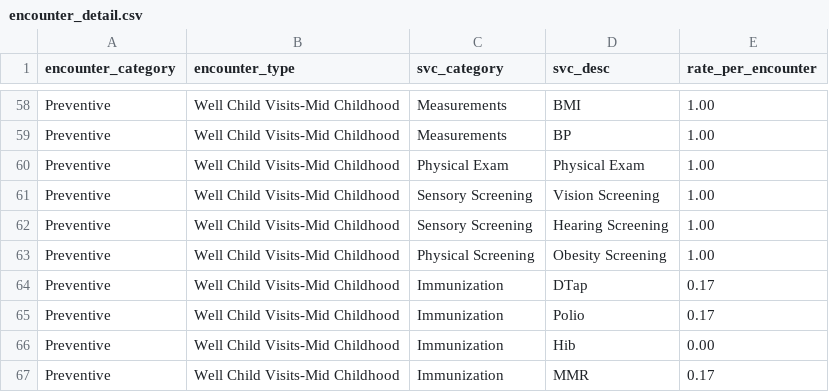
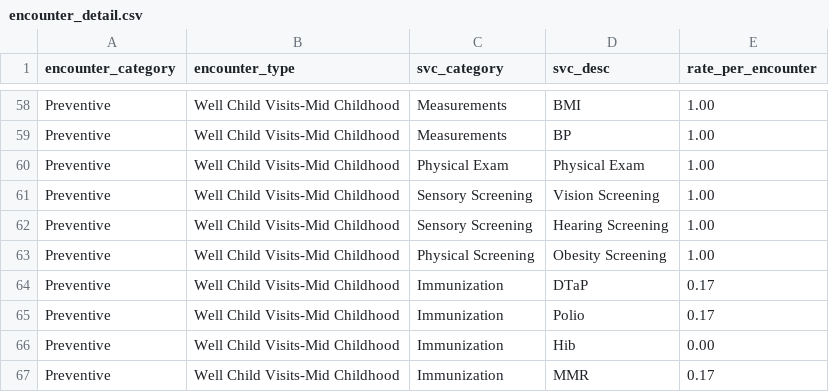
Before and after one commit to UMEC/healthcare-workforce, a CSV file: models/data/data_input_component_csv/encounter_detail.csv, drawn as a sheet; only a part is shown, gaps mark what is left out.

```diff
--- a/models/data/data_input_component_csv/encounter_detail.csv
+++ b/models/data/data_input_component_csv/encounter_detail.csv
@@ -63,3 +63,3 @@ Preventive,Well Child Visits-Mid Childhood,Sensory Screening,Hearing Screening,1
 Preventive,Well Child Visits-Mid Childhood,Physical Screening,Obesity Screening,1.00
-Preventive,Well Child Visits-Mid Childhood,Immunization,DTap,0.17
+Preventive,Well Child Visits-Mid Childhood,Immunization,DTaP,0.17
 Preventive,Well Child Visits-Mid Childhood,Immunization,Polio,0.17
```
Also changed, not shown: models/data/data_input_component_csv/index.csv, 29 other files.
